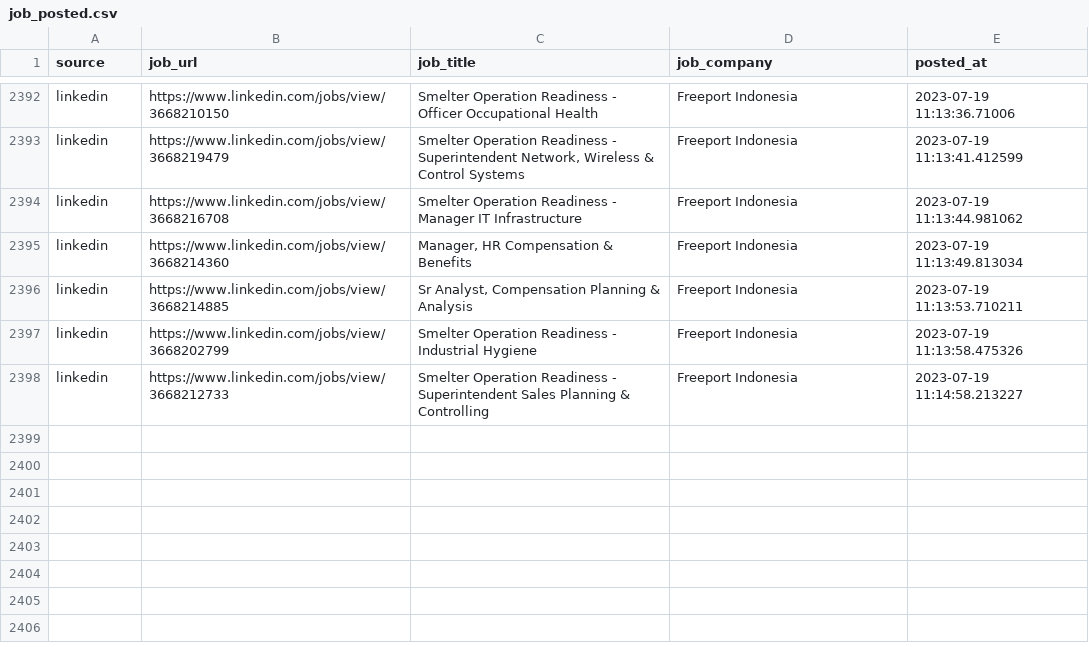
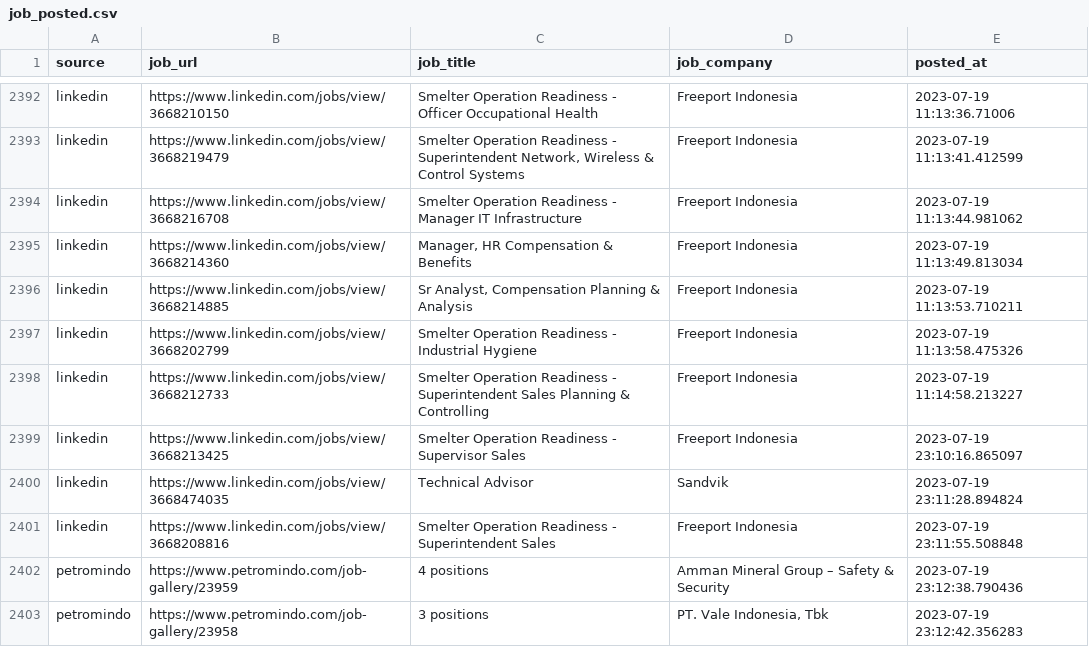
Before and after one commit to Rachdyan/geosains-job-crawler, a CSV file: data/job_posted.csv, drawn as a sheet; only a part is shown, gaps mark what is left out.

```diff
--- a/data/job_posted.csv
+++ b/data/job_posted.csv
@@ -2398 +2398,6 @@
 "linkedin","https://www.linkedin.com/jobs/view/3668212733","Smelter Operation Readiness - Superintendent Sales Planning & Controlling","Freeport Indonesia",2023-07-19 11:14:58.213227
+"linkedin","https://www.linkedin.com/jobs/view/3668213425","Smelter Operation Readiness - Supervisor Sales","Freeport Indonesia",2023-07-19 23:10:16.865097
+"linkedin","https://www.linkedin.com/jobs/view/3668474035","Technical Advisor","Sandvik",2023-07-19 23:11:28.894824
+"linkedin","https://www.linkedin.com/jobs/view/3668208816","Smelter Operation Readiness - Superintendent Sales","Freeport Indonesia",2023-07-19 23:11:55.508848
+"petromindo","https://www.petromindo.com/job-gallery/23959","4 positions","Amman Mineral Group  – Safety & Security",2023-07-19 23:12:38.790436
+"petromindo","https://www.petromindo.com/job-gallery/23958","3 positions","PT. Vale Indonesia, Tbk",2023-07-19 23:12:42.356283
```
